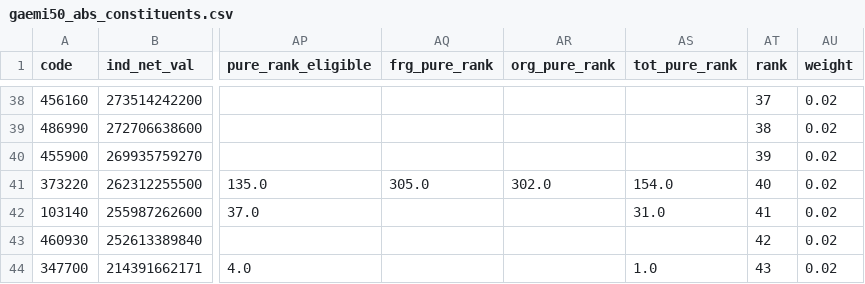
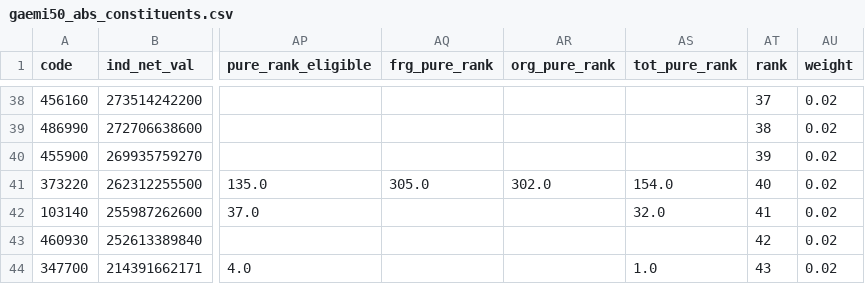
Before and after one commit to raspos/gaemi-index, a CSV file: data/gaemi50_abs_constituents.csv, drawn as a sheet; only a part is shown, gaps mark what is left out; the diff covers the shown part only; the diff names each change by its address in the sheet, - before the commit and + after, or states it on an @@ line.

```diff
--- a/data/gaemi50_abs_constituents.csv
+++ b/data/gaemi50_abs_constituents.csv
-AS42 (tot_pure_rank): 31.0
+AS42 (tot_pure_rank): 32.0
```
Also changed, not shown: 28 edited cells elsewhere in this file, data/gaemi50_pure_constituents.csv, 23 other files.
